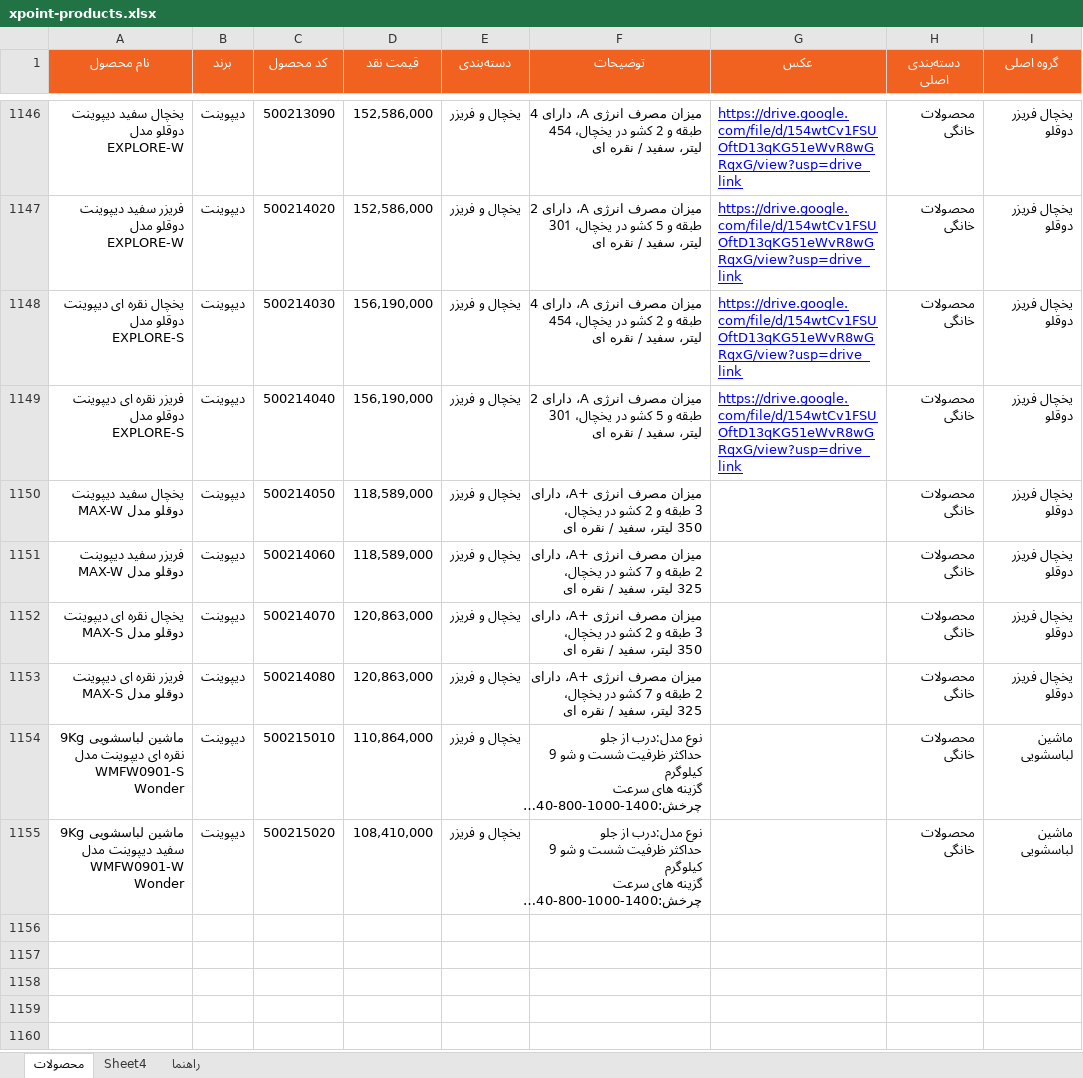
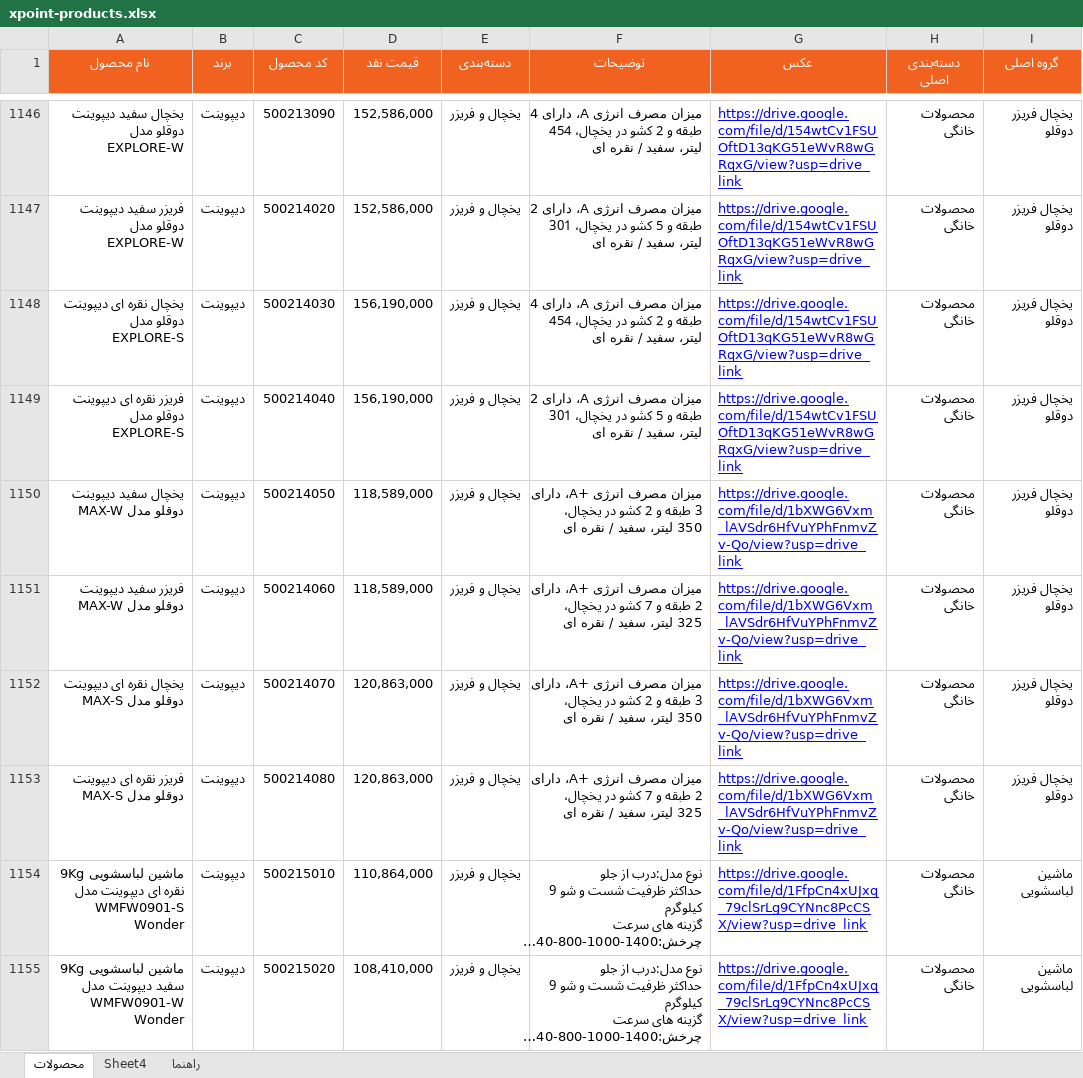
Before and after one commit to jitxpoint-hub/xpoint-catalog, an Excel workbook: data/xpoint-products.xlsx, sheet محصولات, drawn as a sheet; only a part is shown, gaps mark what is left out; long unchanged cells end in …; values as stored, in another font and other column widths than the file's, no borders; charts and pictures and conditional formats not drawn; the diff names each change by its address in the sheet, - before the commit and + after, or states it on an @@ line.

```diff
--- a/data/xpoint-products.xlsx (sheet محصولات)
+++ b/data/xpoint-products.xlsx (sheet محصولات)
-G1150:G1153 (عکس): (empty)
+G1150:G1153 (عکس): https://drive.google.com/file/d/1bXWG6Vxm_lAVSdr6HfVuYPhFnmvZv-Qo/view?usp=drive_link
-G1154:G1155 (عکس): (empty)
+G1154:G1155 (عکس): https://drive.google.com/file/d/1FfpCn4xUJxq_79clSrLg9CYNnc8PcCSX/view?usp=drive_link
```
Also changed, not shown: 1 other file.
